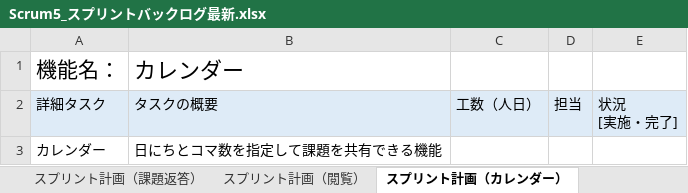
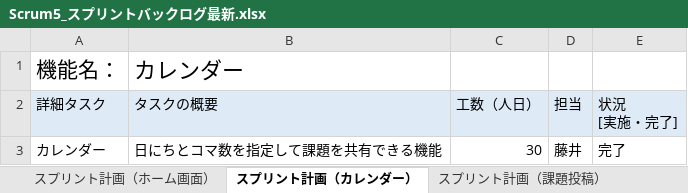
Before and after one commit to fu-syoji-t/SD3D_2023_Scrum5, an Excel workbook: 03スプリントバックログ/Scrum5_スプリントバックログ最新.xlsx, sheet スプリント計画（カレンダー）, drawn as a sheet; values as stored, in another font and other column widths than the file's, no borders; the diff names each change by its address in the sheet, - before the commit and + after, or states it on an @@ line.

```diff
--- a/03スプリントバックログ/Scrum5_スプリントバックログ最新.xlsx (sheet スプリント計画（カレンダー）)
+++ b/03スプリントバックログ/Scrum5_スプリントバックログ最新.xlsx (sheet スプリント計画（カレンダー）)
-C3 (工数（人日）): (empty)
+C3 (工数（人日）): 30
-D3 (担当): (empty)
+D3 (担当): 藤井
-E3 (状況 [実施・完了]): (empty)
+E3 (状況 [実施・完了]): 完了
```
Also changed, not shown: sheet スプリントバックログ (第1スプリント), sheet スプリント計画（ホーム画面）, sheet スプリント計画（課題投稿）, other sheet tabs, 03スプリントバックログ/Scrum5_スプリントバックログ最新.xlsx, 1 other file.
